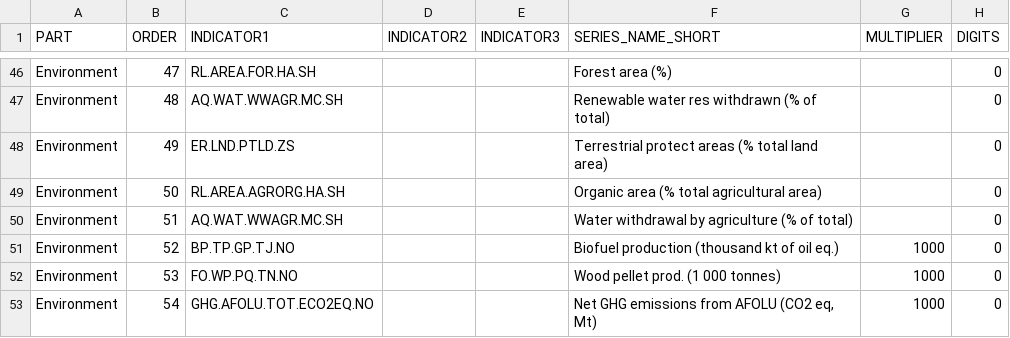
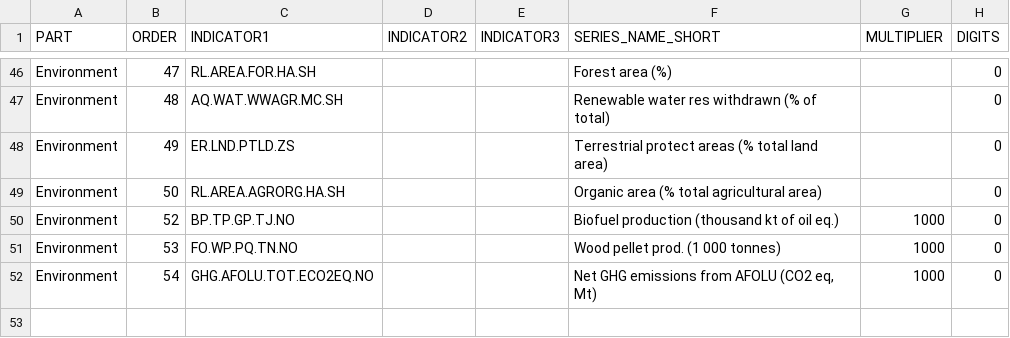
Before and after one commit to UNFAOstatistics/pocketbook, a CSV file: input/data/country_profile_indicators_GLO.csv, drawn as a sheet; only a part is shown, gaps mark what is left out; the diff names each change by its address in the sheet, - before the commit and + after, or states it on an @@ line.

```diff
--- a/input/data/country_profile_indicators_GLO.csv
+++ b/input/data/country_profile_indicators_GLO.csv
-row 50: Environment | 51 | AQ.WAT.WWAGR.MC.SH |  |  | Water withdrawal by agriculture (% of total) |  | 0
```
Also changed, not shown: input/data/country_profile_indicators_RAF.csv, input/data/country_profile_indicators_RAP.csv, 2 other files.
